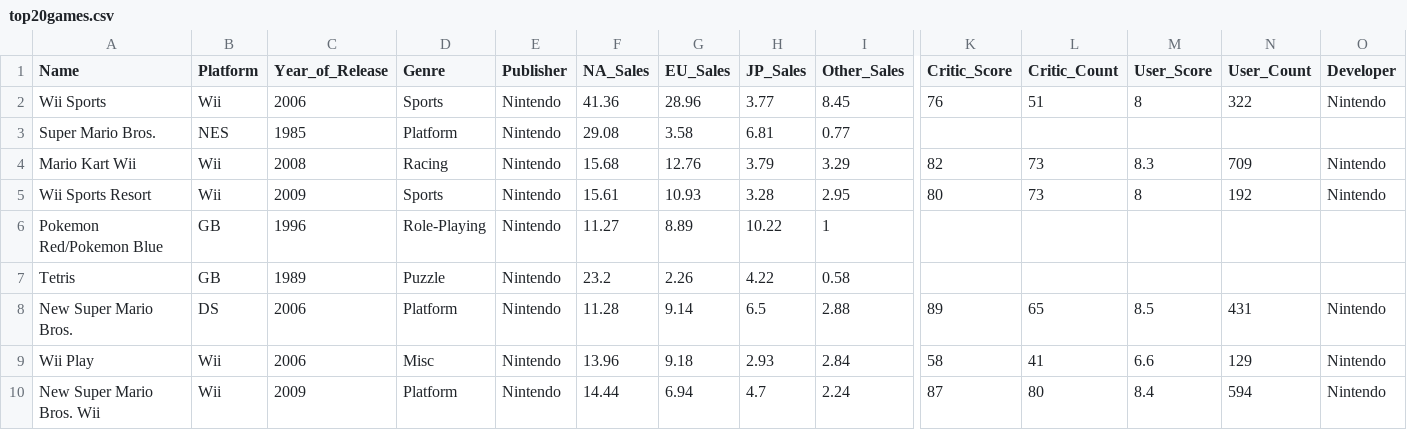
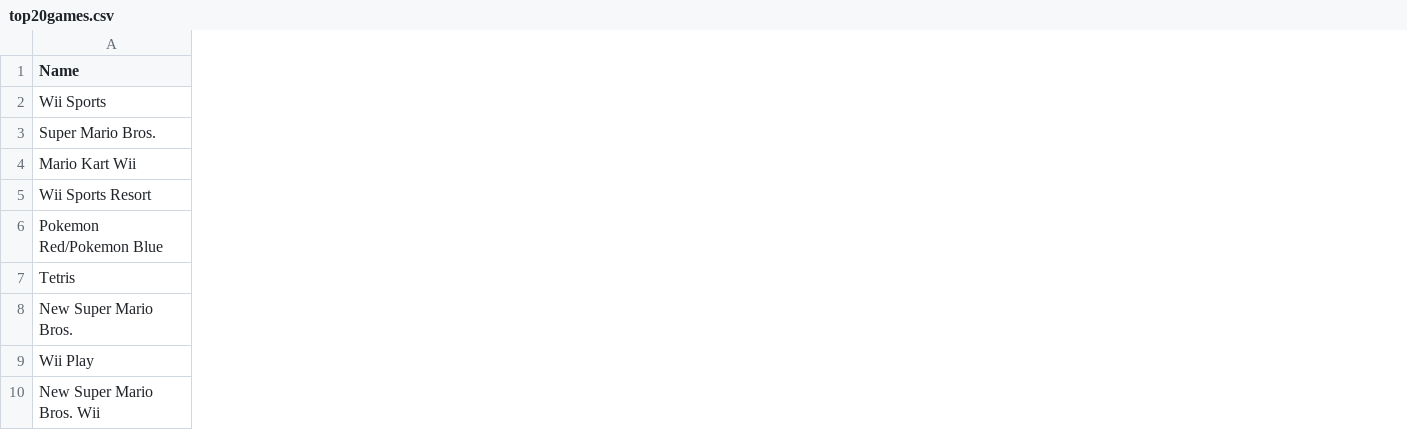
Before and after one commit to dxdrummer/dxdrummer.github.io, a CSV file: data/top20games.csv, drawn as a sheet; only a part is shown, gaps mark what is left out; the diff covers the shown part only; the diff names each change by its address in the sheet, - before the commit and + after, or states it on an @@ line.

Commit message:
Add files via upload

```diff
--- a/data/top20games.csv
+++ b/data/top20games.csv
-column B (Platform), rows 2-10: Wii | NES | Wii | Wii | GB | GB | DS | Wii | Wii
-column C (Year_of_Release), rows 2-10: 2006 | 1985 | 2008 | 2009 | 1996 | 1989 | 2006 | 2006 | 2009
-column D (Genre), rows 2-10: Sports | Platform | Racing | Sports | Role-Playing | Puzzle | Platform | Misc | Platform
-column E (Publisher), rows 2-10: all Nintendo
-column F (NA_Sales), rows 2-10: 41.36 | 29.08 | 15.68 | 15.61 | 11.27 | 23.2 | 11.28 | 13.96 | 14.44
-column G (EU_Sales), rows 2-10: 28.96 | 3.58 | 12.76 | 10.93 | 8.89 | 2.26 | 9.14 | 9.18 | 6.94
-column H (JP_Sales), rows 2-10: 3.77 | 6.81 | 3.79 | 3.28 | 10.22 | 4.22 | 6.5 | 2.93 | 4.7
-column I (Other_Sales), rows 2-10: 8.45 | 0.77 | 3.29 | 2.95 | 1 | 0.58 | 2.88 | 2.84 | 2.24
-column K (Critic_Score), rows 2-10: 76 |  | 82 | 80 |  |  | 89 | 58 | 87
-column L (Critic_Count), rows 2-10: 51 |  | 73 | 73 |  |  | 65 | 41 | 80
-column M (User_Score), rows 2-10: 8 |  | 8.3 | 8 |  |  | 8.5 | 6.6 | 8.4
-column N (User_Count), rows 2-10: 322 |  | 709 | 192 |  |  | 431 | 129 | 594
-column O (Developer), rows 2-10: Nintendo |  | Nintendo | Nintendo |  |  | Nintendo | Nintendo | Nintendo
```
Also changed, not shown: 1 removed column and 1 edited cell elsewhere in this file.
